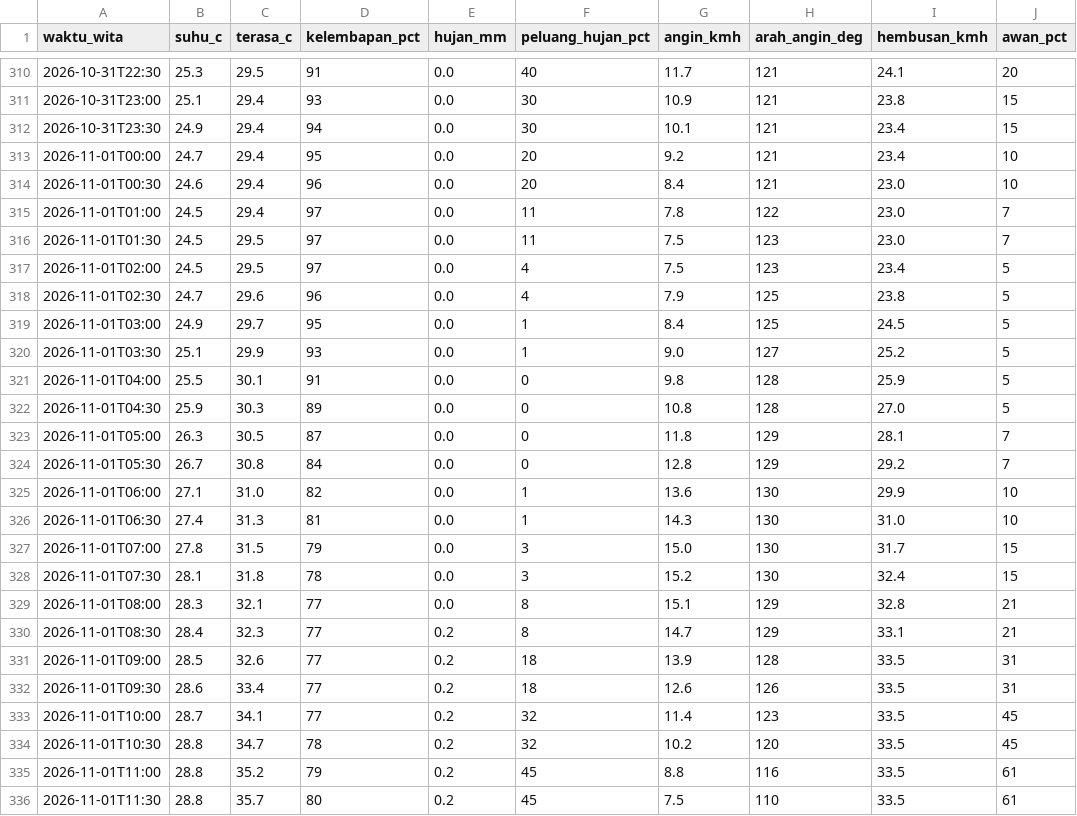
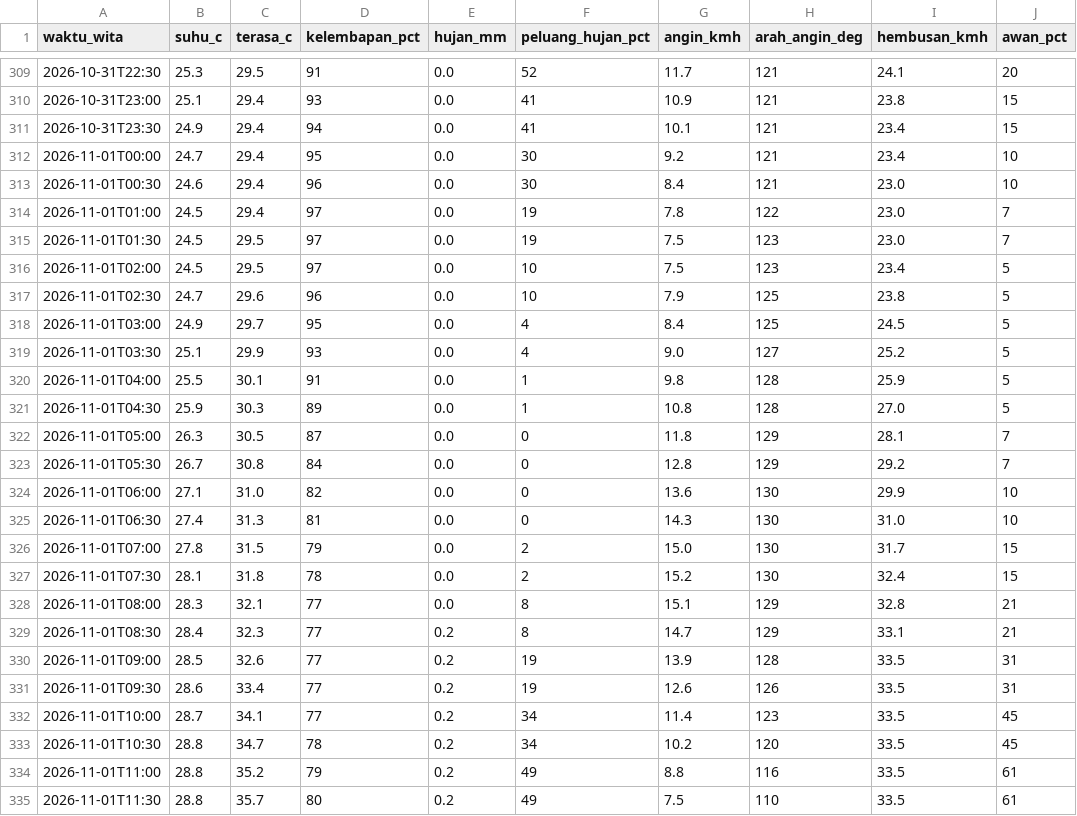
Before and after one commit to ariblackheart-cyber/cuaca-mataram, a CSV file: data/prakiraan-30menit.csv, drawn as a sheet; only a part is shown, gaps mark what is left out; addresses are those after the commit; the diff covers the shown part only; the diff names each change by its address in the sheet, - before the commit and + after, or states it on an @@ line.

```diff
--- a/data/prakiraan-30menit.csv
+++ b/data/prakiraan-30menit.csv
-F309 (peluang_hujan_pct): 40
+F309 (peluang_hujan_pct): 52
-F310:F311 (peluang_hujan_pct): 30
+F310:F311 (peluang_hujan_pct): 41
-F312:F313 (peluang_hujan_pct): 20
+F312:F313 (peluang_hujan_pct): 30
-F314:F315 (peluang_hujan_pct): 11
+F314:F315 (peluang_hujan_pct): 19
-F316:F317 (peluang_hujan_pct): 4
+F316:F317 (peluang_hujan_pct): 10
-F318:F319 (peluang_hujan_pct): 1
+F318:F319 (peluang_hujan_pct): 4
-F320:F321 (peluang_hujan_pct): 0
+F320:F321 (peluang_hujan_pct): 1
-F324:F325 (peluang_hujan_pct): 1
+F324:F325 (peluang_hujan_pct): 0
-F326:F327 (peluang_hujan_pct): 3
+F326:F327 (peluang_hujan_pct): 2
-F330:F331 (peluang_hujan_pct): 18
+F330:F331 (peluang_hujan_pct): 19
-F332:F333 (peluang_hujan_pct): 32
+F332:F333 (peluang_hujan_pct): 34
-F334:F335 (peluang_hujan_pct): 45
+F334:F335 (peluang_hujan_pct): 49
```
Also changed, not shown: 1 added row, 1 removed row and 28 edited cells elsewhere in this file, 2 other files.
